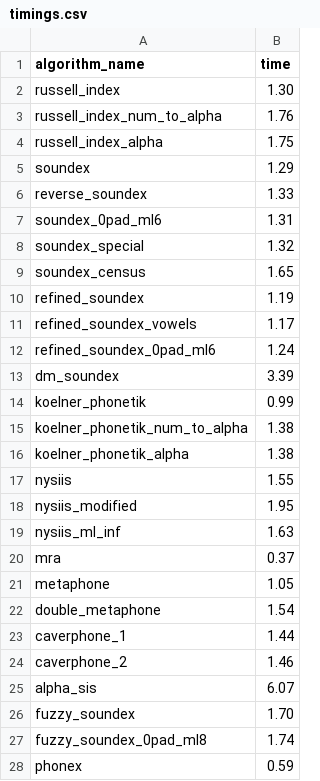
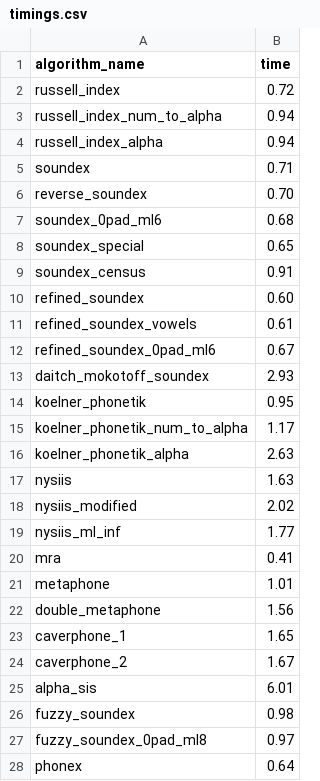
Before and after one commit to chrislit/abydos-reg-tests, a CSV file: corpora/timings.csv, drawn as a sheet; only a part is shown; the diff covers the shown part only.

Commit message:
updated timings after object refactor

```diff
--- a/corpora/timings.csv
+++ b/corpora/timings.csv
@@ -1,28 +1,28 @@
 algorithm_name,time
-russell_index,1.30
-russell_index_num_to_alpha,1.76
-russell_index_alpha,1.75
-soundex,1.29
-reverse_soundex,1.33
-soundex_0pad_ml6,1.31
-soundex_special,1.32
-soundex_census,1.65
-refined_soundex,1.19
-refined_soundex_vowels,1.17
-refined_soundex_0pad_ml6,1.24
-dm_soundex,3.39
-koelner_phonetik,0.99
-koelner_phonetik_num_to_alpha,1.38
-koelner_phonetik_alpha,1.38
-nysiis,1.55
-nysiis_modified,1.95
-nysiis_ml_inf,1.63
-mra,0.37
-metaphone,1.05
-double_metaphone,1.54
-caverphone_1,1.44
-caverphone_2,1.46
-alpha_sis,6.07
-fuzzy_soundex,1.70
-fuzzy_soundex_0pad_ml8,1.74
-phonex,0.59
+russell_index,0.72
+russell_index_num_to_alpha,0.94
+russell_index_alpha,0.94
+soundex,0.71
+reverse_soundex,0.70
+soundex_0pad_ml6,0.68
+soundex_special,0.65
+soundex_census,0.91
+refined_soundex,0.60
+refined_soundex_vowels,0.61
+refined_soundex_0pad_ml6,0.67
+daitch_mokotoff_soundex,2.93
+koelner_phonetik,0.95
+koelner_phonetik_num_to_alpha,1.17
+koelner_phonetik_alpha,2.63
+nysiis,1.63
+nysiis_modified,2.02
+nysiis_ml_inf,1.77
+mra,0.41
+metaphone,1.01
+double_metaphone,1.56
+caverphone_1,1.65
+caverphone_2,1.67
+alpha_sis,6.01
+fuzzy_soundex,0.98
+fuzzy_soundex_0pad_ml8,0.97
+phonex,0.64
```
Also changed, not shown: 69 edited cells elsewhere in this file.
